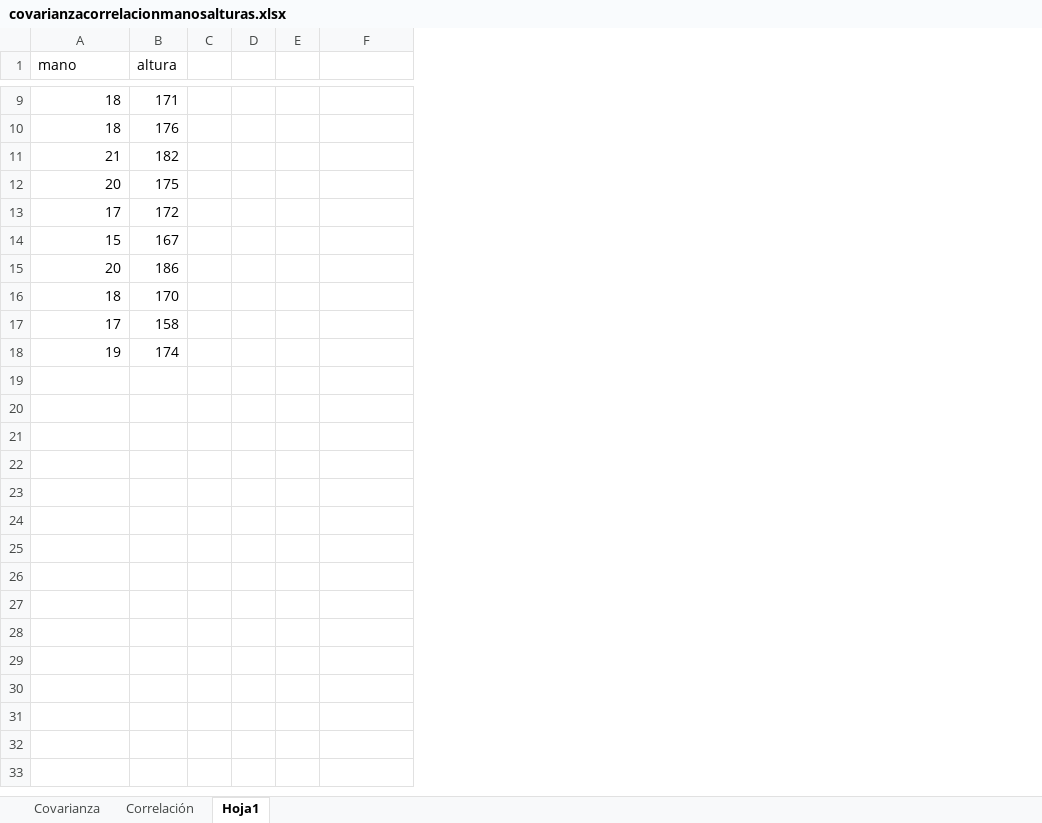
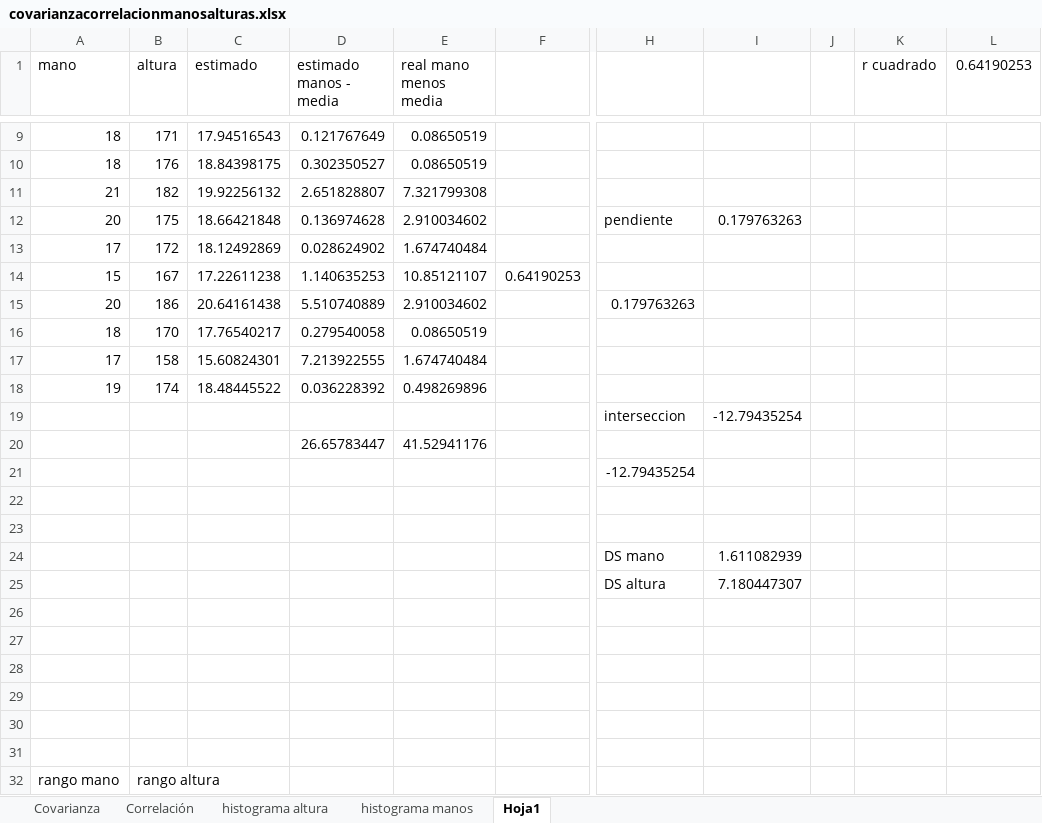
Before and after one commit to AbrahamCHL/Curso_IA, an Excel workbook: probabilidadyestadistica/ejercicioalturas/covarianzacorrelacionmanosalturas.xlsx, sheet Hoja1, drawn as a sheet; only a part is shown, gaps mark what is left out; values as stored, in another font and other column widths than the file's, no borders; charts and pictures not drawn; removed rows and columns are numbered as before the commit, all else as after; rows hold the shown columns only; the diff covers the shown part only; the diff names each change by its address in the sheet, - before the commit and + after, or states it on an @@ line.

Commit message:
excel ejercicio alturasymanos

```diff
--- a/probabilidadyestadistica/ejercicioalturas/covarianzacorrelacionmanosalturas.xlsx (sheet Hoja1)
+++ b/probabilidadyestadistica/ejercicioalturas/covarianzacorrelacionmanosalturas.xlsx (sheet Hoja1)
+sheet tab: histograma altura
+sheet tab: histograma manos
-column C, empty
-column D, empty
-column E, empty
+column C (estimado), rows 9-18: 17.94516543 | 18.84398175 | 19.92256132 | 18.66421848 | 18.12492869 | 17.22611238 | 20.64161438 | 17.76540217 | 15.60824301 | 18.48445522
+column D (estimado manos - media), rows 9-18: 0.121767649 | 0.302350527 | 2.651828807 | 0.136974628 | 0.028624902 | 1.140635253 | 5.510740889 | 0.279540058 | 7.213922555 | 0.036228392
+column E (real mano menos media), rows 9-18: 0.08650519 | 0.08650519 | 7.321799308 | 2.910034602 | 1.674740484 | 10.85121107 | 2.910034602 | 0.08650519 | 1.674740484 | 0.498269896
+column H, rows 12-15: pendiente |  |  | 0.179763263
+column I, row 12: 0.179763263
+column J, empty
+column K (r cuadrado), empty
+column L (0.64190253), empty
-F14: (empty)
+F14: 0.64190253
+row 19:  |  |  |  |  |  | interseccion | -12.79435254
+row 20:  |  |  | 26.65783447 | 41.52941176
+row 21:  |  |  |  |  |  | -12.79435254
+row 22: (empty)
+row 23: (empty)
+row 24:  |  |  |  |  |  | DS mano | 1.611082939
+row 25:  |  |  |  |  |  | DS altura | 7.180447307
+row 26: (empty)
+row 27: (empty)
+row 28: (empty)
+row 29: (empty)
+row 30: (empty)
+row 31: (empty)
+row 32: rango mano | rango altura
```
Also changed, not shown: 9 added rows and 4 edited cells elsewhere in this sheet, charts or pictures.
